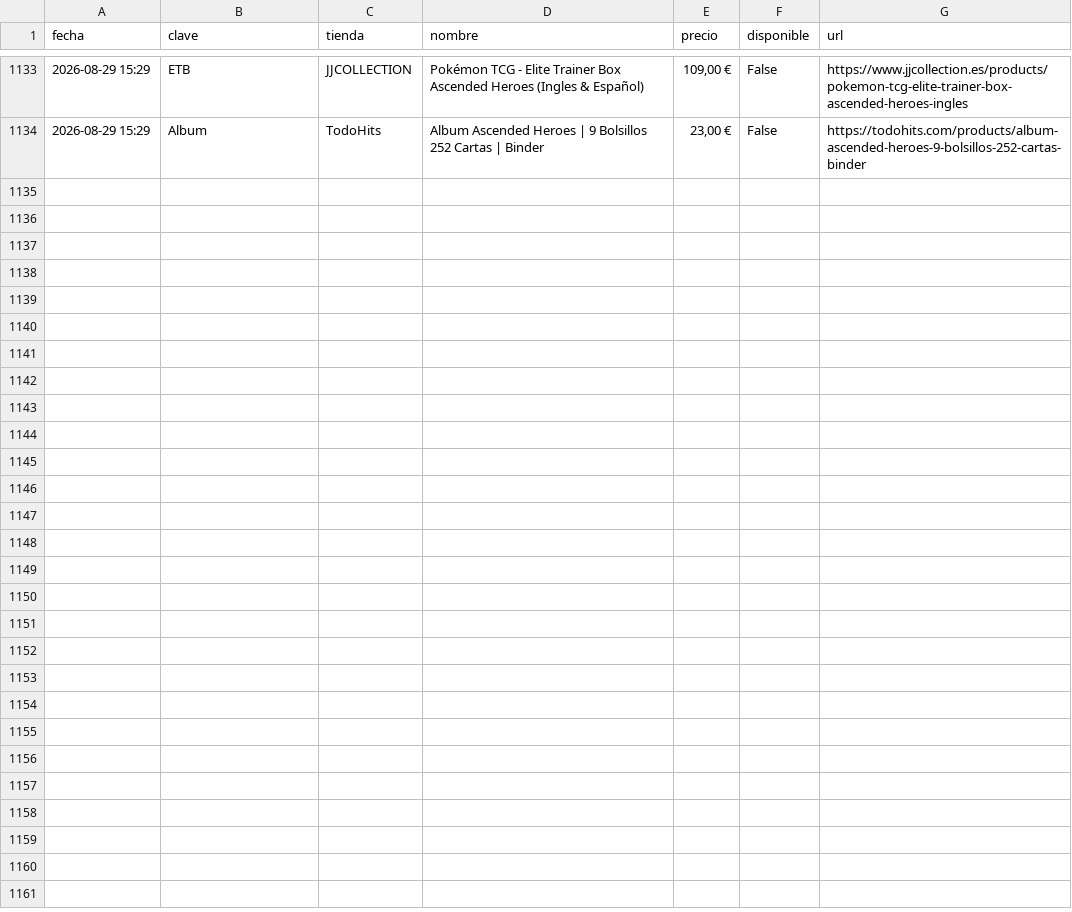
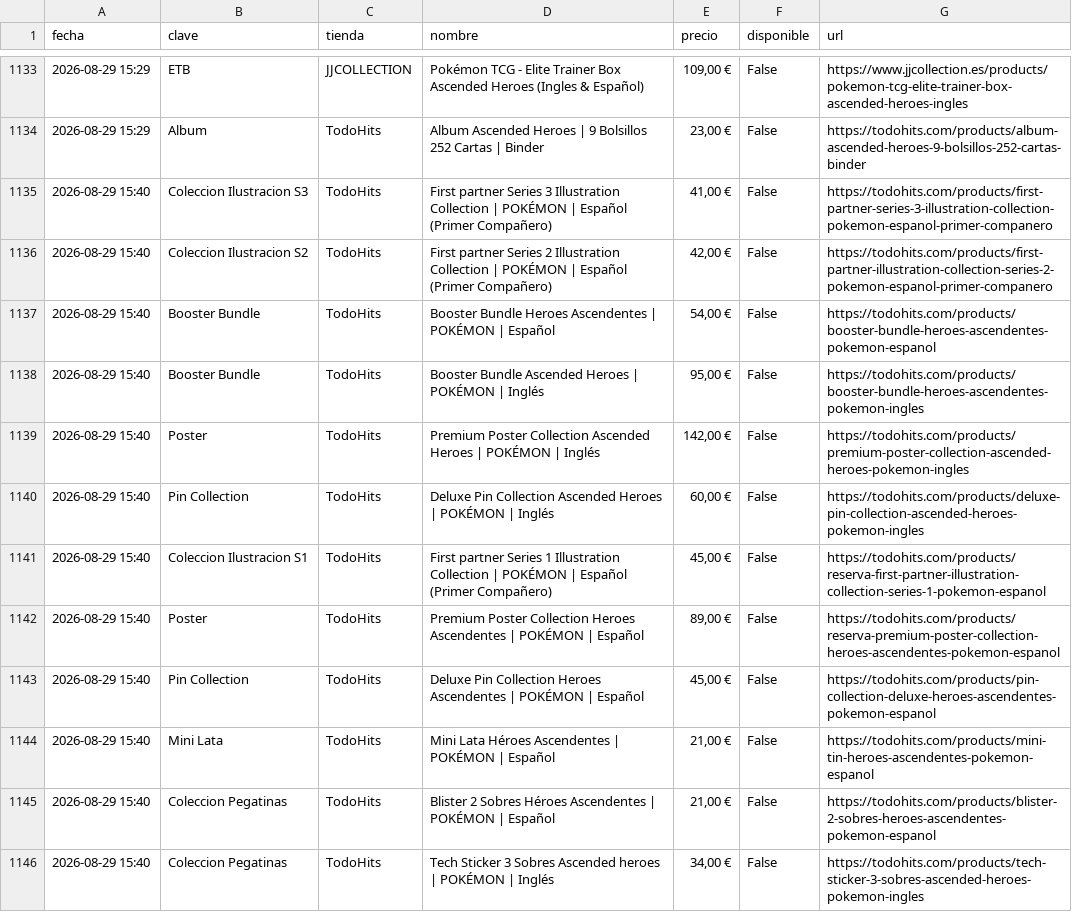
Before and after one commit to YellowComet/diego_scraper_webs, a CSV file: history.csv, drawn as a sheet; only a part is shown, gaps mark what is left out; the diff covers the shown part only; the diff names each change by its address in the sheet, - before the commit and + after, or states it on an @@ line.

```diff
--- a/history.csv
+++ b/history.csv
+row 1135: 2026-08-29 15:40 | Coleccion Ilustracion S3 | TodoHits | First partner Series 3 Illustration Collection | POKÉMON | Español (Primer Compañero) | 41,00 € | False | https://todohits.com/products/first-partner-series-3-illustration-collection-pokemon-espanol-primer-companero
+row 1136: 2026-08-29 15:40 | Coleccion Ilustracion S2 | TodoHits | First partner Series 2 Illustration Collection | POKÉMON | Español (Primer Compañero) | 42,00 € | False | https://todohits.com/products/first-partner-illustration-collection-series-2-pokemon-espanol-primer-companero
+row 1137: 2026-08-29 15:40 | Booster Bundle | TodoHits | Booster Bundle Heroes Ascendentes | POKÉMON | Español | 54,00 € | False | https://todohits.com/products/booster-bundle-heroes-ascendentes-pokemon-espanol
+row 1138: 2026-08-29 15:40 | Booster Bundle | TodoHits | Booster Bundle Ascended Heroes | POKÉMON | Inglés | 95,00 € | False | https://todohits.com/products/booster-bundle-heroes-ascendentes-pokemon-ingles
+row 1139: 2026-08-29 15:40 | Poster | TodoHits | Premium Poster Collection Ascended Heroes | POKÉMON | Inglés | 142,00 € | False | https://todohits.com/products/premium-poster-collection-ascended-heroes-pokemon-ingles
+row 1140: 2026-08-29 15:40 | Pin Collection | TodoHits | Deluxe Pin Collection Ascended Heroes | POKÉMON | Inglés | 60,00 € | False | https://todohits.com/products/deluxe-pin-collection-ascended-heroes-pokemon-ingles
+row 1141: 2026-08-29 15:40 | Coleccion Ilustracion S1 | TodoHits | First partner Series 1 Illustration Collection | POKÉMON | Español (Primer Compañero) | 45,00 € | False | https://todohits.com/products/reserva-first-partner-illustration-collection-series-1-pokemon-espanol
+row 1142: 2026-08-29 15:40 | Poster | TodoHits | Premium Poster Collection Heroes Ascendentes | POKÉMON | Español | 89,00 € | False | https://todohits.com/products/reserva-premium-poster-collection-heroes-ascendentes-pokemon-espanol
+row 1143: 2026-08-29 15:40 | Pin Collection | TodoHits | Deluxe Pin Collection Heroes Ascendentes | POKÉMON | Español | 45,00 € | False | https://todohits.com/products/pin-collection-deluxe-heroes-ascendentes-pokemon-espanol
+row 1144: 2026-08-29 15:40 | Mini Lata | TodoHits | Mini Lata Héroes Ascendentes | POKÉMON | Español | 21,00 € | False | https://todohits.com/products/mini-tin-heroes-ascendentes-pokemon-espanol
+row 1145: 2026-08-29 15:40 | Coleccion Pegatinas | TodoHits | Blister 2 Sobres Héroes Ascendentes | POKÉMON | Español | 21,00 € | False | https://todohits.com/products/blister-2-sobres-heroes-ascendentes-pokemon-espanol
+row 1146: 2026-08-29 15:40 | Coleccion Pegatinas | TodoHits | Tech Sticker 3 Sobres Ascended heroes | POKÉMON | Inglés | 34,00 € | False | https://todohits.com/products/tech-sticker-3-sobres-ascended-heroes-pokemon-ingles
```
Also changed, not shown: 12 added rows elsewhere in this file, 3 other files.
